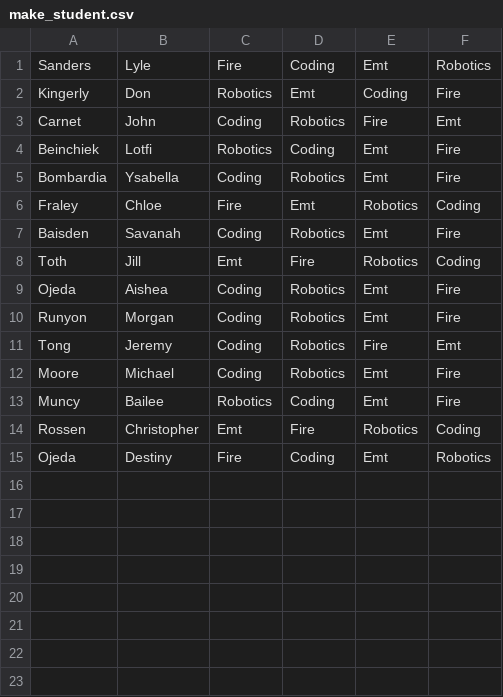
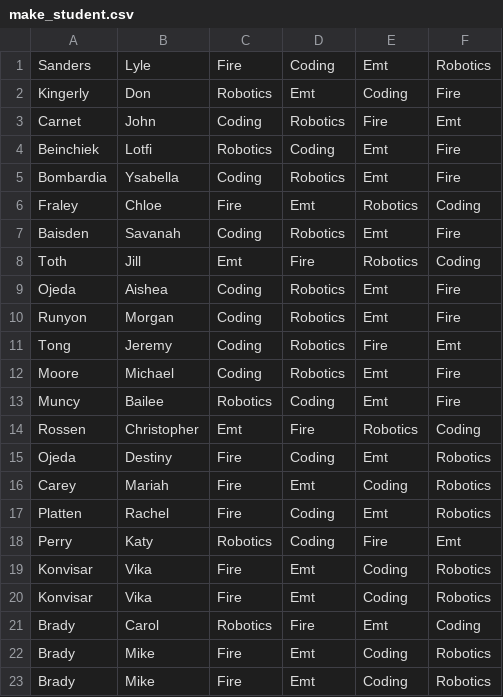
Before and after one commit to Lylesanders/wv_challenge, a CSV file: make_student.csv, drawn as a sheet.

```diff
--- a/make_student.csv
+++ b/make_student.csv
@@ -15 +15,9 @@ Rossen,Christopher,Emt,Fire,Robotics,Coding
 Ojeda,Destiny,Fire,Coding,Emt,Robotics
+Carey,Mariah,Fire,Emt,Coding,Robotics
+Platten,Rachel,Fire,Coding,Emt,Robotics
+Perry,Katy,Robotics,Coding,Fire,Emt
+Konvisar,Vika,Fire,Emt,Coding,Robotics
+Konvisar,Vika,Fire,Emt,Coding,Robotics
+Brady,Carol,Robotics,Fire,Emt,Coding
+Brady,Mike,Fire,Emt,Coding,Robotics
+Brady,Mike,Fire,Emt,Coding,Robotics
```
Also changed, not shown: 2 other files.
